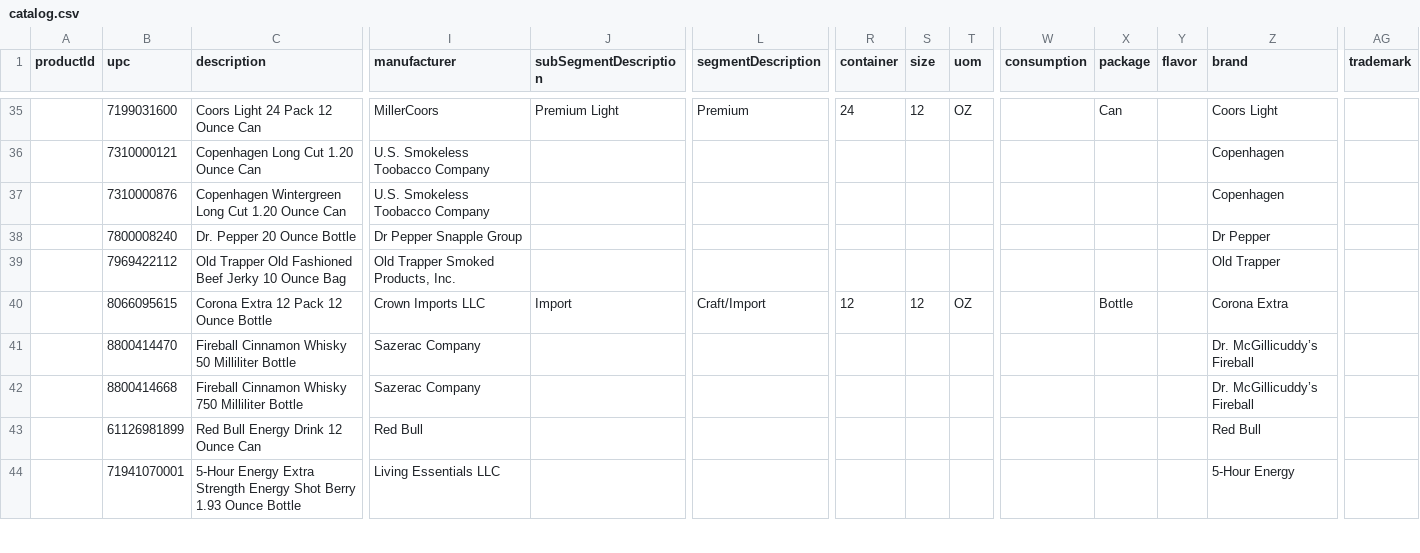
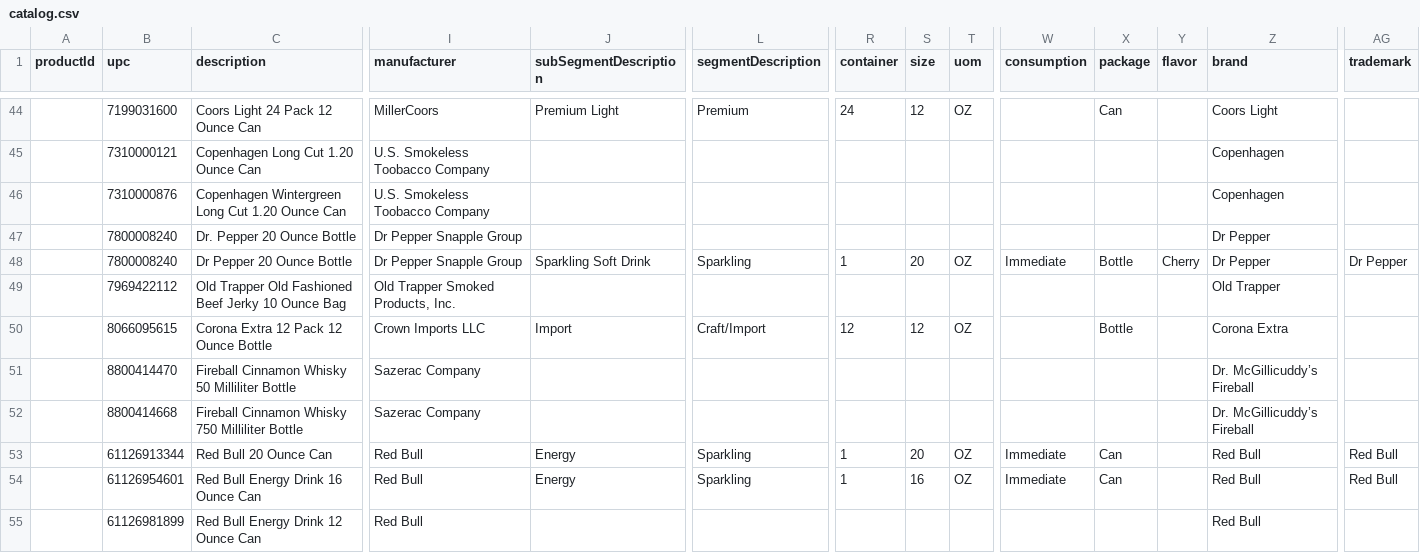
Before and after one commit to dnpurdy/catalog-app, a CSV file: catalog/catalog.csv, drawn as a sheet; only a part is shown, gaps mark what is left out; the shorter side is filled out with more unchanged rows; rows hold the shown columns only; the diff covers the shown part only; the diff names each change by its address in the sheet, - before the commit and + after, or states it on an @@ line.

```diff
--- a/catalog/catalog.csv
+++ b/catalog/catalog.csv
+row 48:  | 7800008240 | Dr Pepper 20 Ounce Bottle | Dr Pepper Snapple Group | Sparkling Soft Drink | Sparkling | 1 | 20 | OZ | Immediate | Bottle | Cherry | Dr Pepper | Dr Pepper
+row 53:  | 61126913344 | Red Bull 20 Ounce Can | Red Bull | Energy | Sparkling | 1 | 20 | OZ | Immediate | Can |  | Red Bull | Red Bull
+row 54:  | 61126954601 | Red Bull Energy Drink 16 Ounce Can | Red Bull | Energy | Sparkling | 1 | 16 | OZ | Immediate | Can |  | Red Bull | Red Bull
```
Also changed, not shown: 12 added rows elsewhere in this file, 1 other file.
